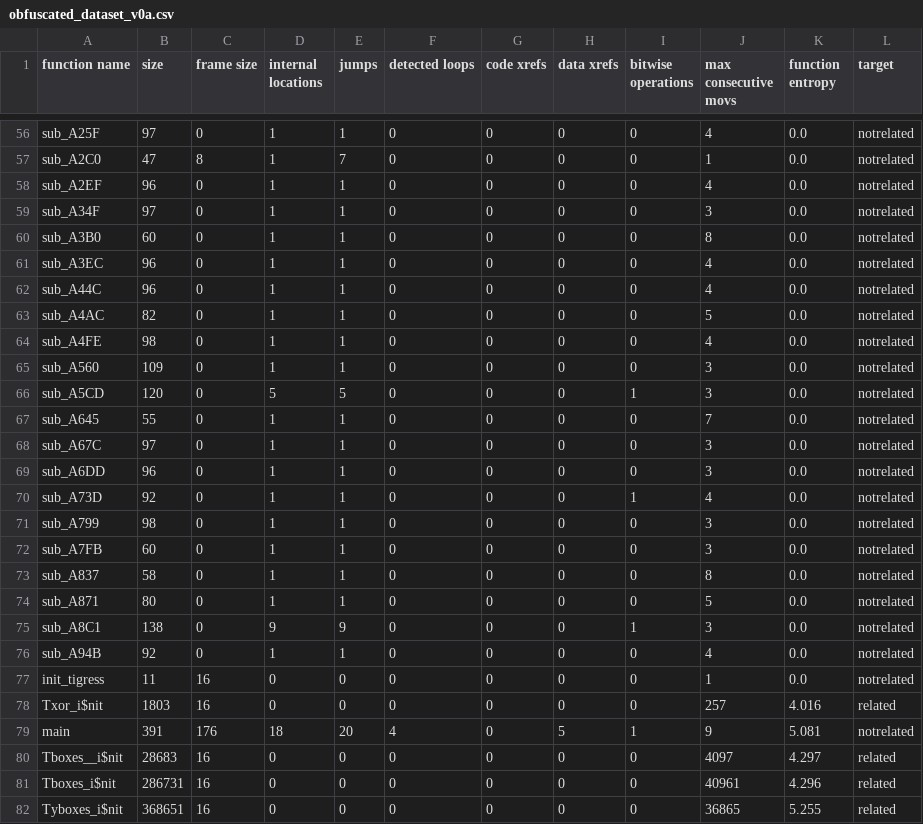
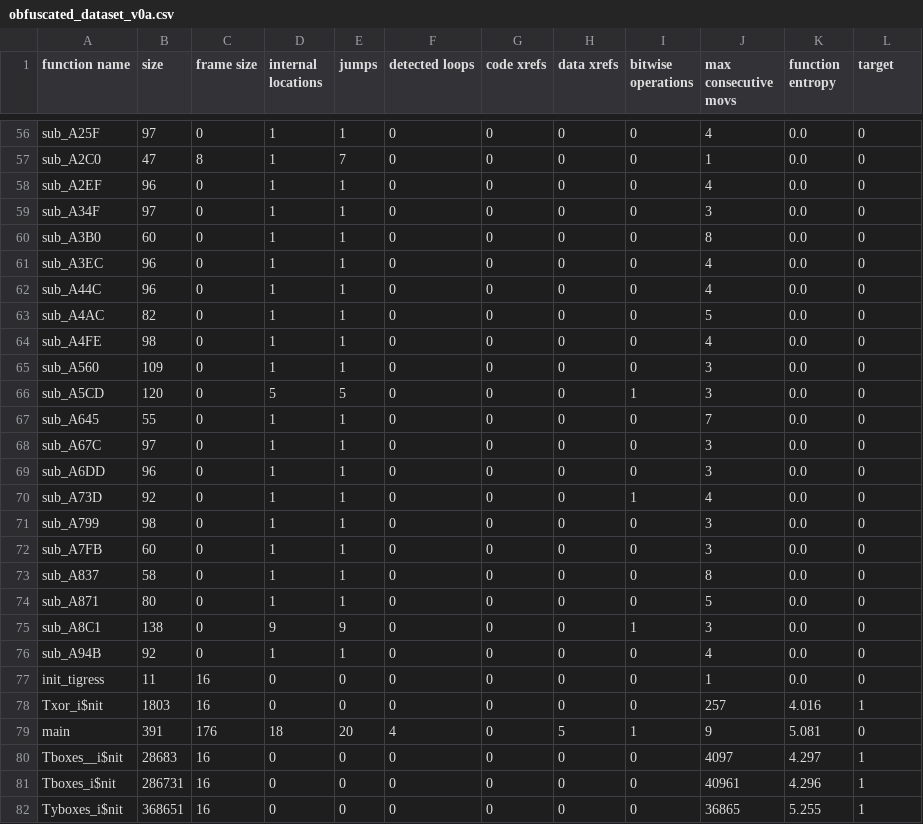
Before and after one commit to StefanFriptu/learning-whitebox, a CSV file: datasets/obfuscated_dataset_v0a.csv, drawn as a sheet; only a part is shown, gaps mark what is left out; the diff covers the shown part only; the diff names each change by its address in the sheet, - before the commit and + after, or states it on an @@ line.

```diff
--- a/datasets/obfuscated_dataset_v0a.csv
+++ b/datasets/obfuscated_dataset_v0a.csv
-L56:L77 (target): notrelated
+L56:L77 (target): 0
-L78 (target): related
+L78 (target): 1
-L79 (target): notrelated
+L79 (target): 0
-L80:L82 (target): related
+L80:L82 (target): 1
```
Also changed, not shown: 55 edited cells elsewhere in this file, 1 other file.
